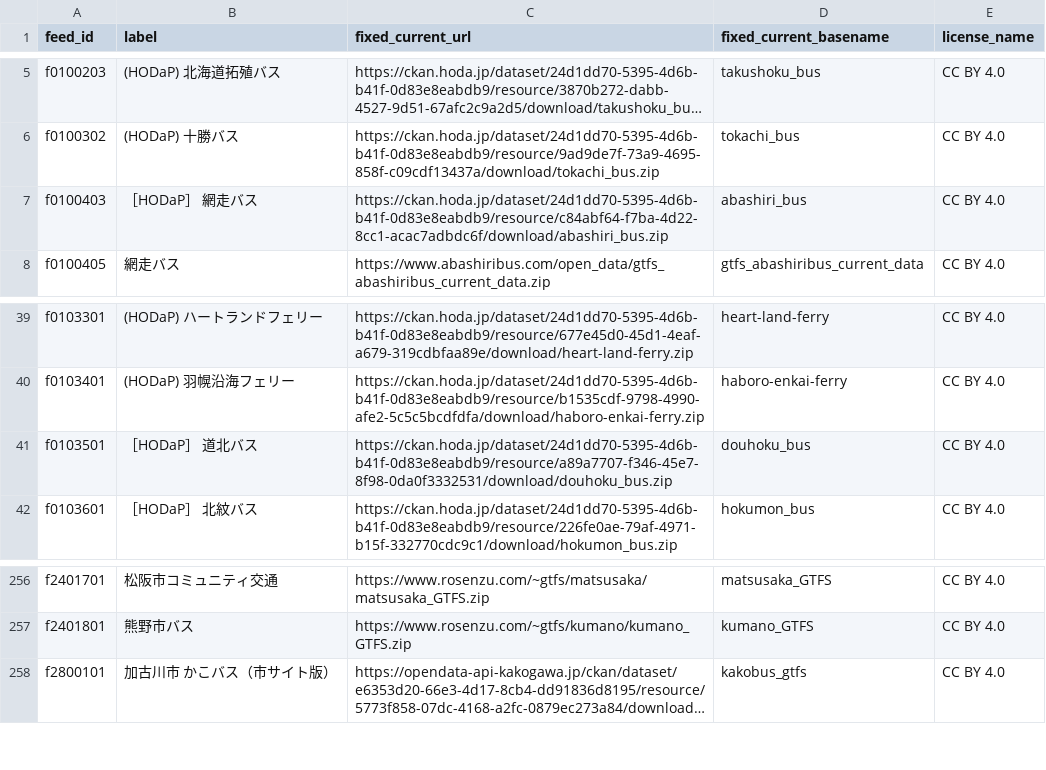
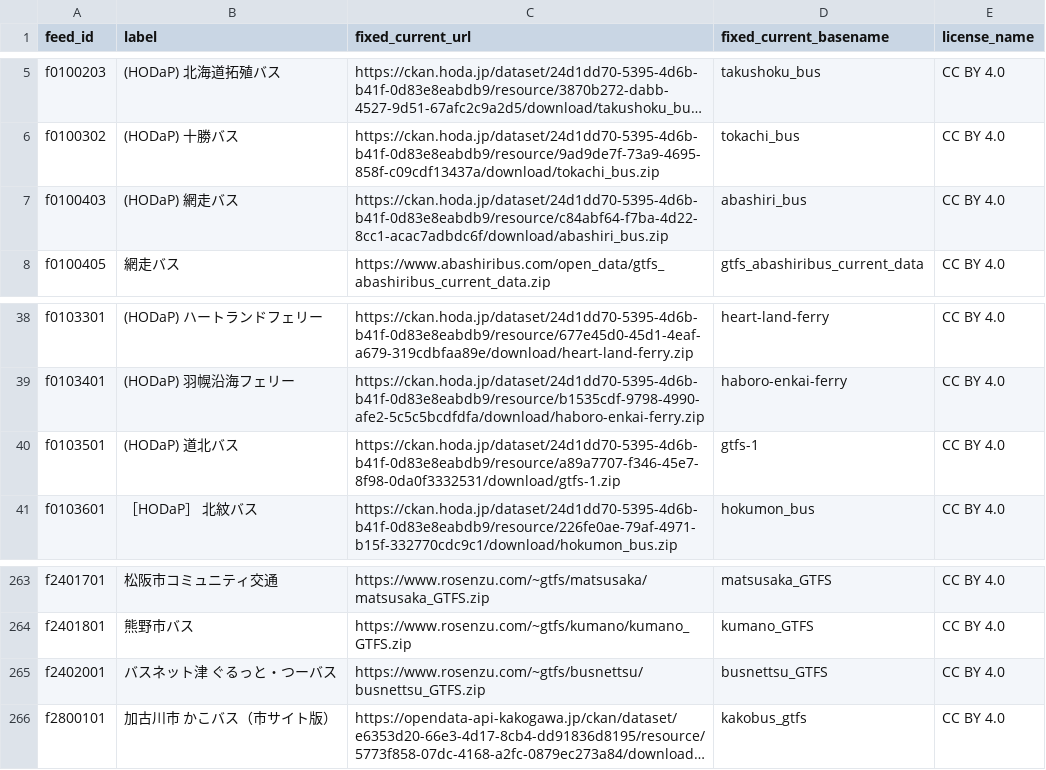
Before and after one commit to tshimada291/gtfs-jp-list-datecheck, a CSV file: GTFS_fixedURL.csv, drawn as a sheet; only a part is shown, gaps mark what is left out; long unchanged cells end in …; addresses are those after the commit; the diff covers the shown part only; the diff names each change by its address in the sheet, - before the commit and + after, or states it on an @@ line.

```diff
--- a/GTFS_fixedURL.csv
+++ b/GTFS_fixedURL.csv
-B7 (label): ［HODaP］ 網走バス
+B7 (label): (HODaP) 網走バス
-B40 (label): ［HODaP］ 道北バス
+B40 (label): (HODaP) 道北バス
-C40 (fixed_current_url): https://ckan.hoda.jp/dataset/24d1dd70-5395-4d6b-b41f-0d83e8eabdb9/resource/a89a7707-f346-45e7-8f98-0da0f3332531/download/douhoku_bus.zip
+C40 (fixed_current_url): https://ckan.hoda.jp/dataset/24d1dd70-5395-4d6b-b41f-0d83e8eabdb9/resource/a89a7707-f346-45e7-8f98-0da0f3332531/download/gtfs-1.zip
-D40 (fixed_current_basename): douhoku_bus
+D40 (fixed_current_basename): gtfs-1
+row 265: f2402001 | バスネット津 ぐるっと・つーバス | https://www.rosenzu.com/~gtfs/busnettsu/busnettsu_GTFS.zip | busnettsu_GTFS | CC BY 4.0
```
Also changed, not shown: 14 added rows, 2 removed rows and 7 edited cells elsewhere in this file.
